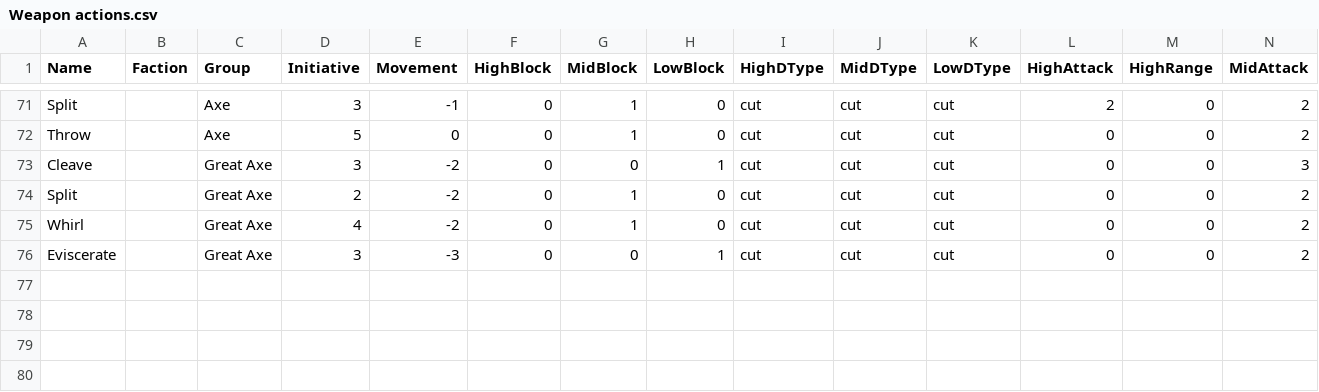
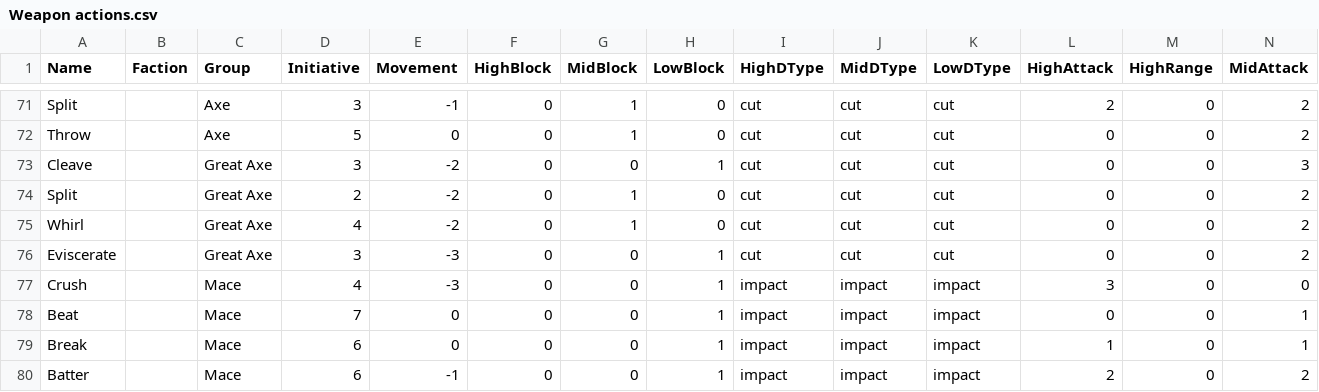
Before and after one commit to thesilencelies/mobileSuitGame, a CSV file: Weapon actions.csv, drawn as a sheet; only a part is shown, gaps mark what is left out; rows hold the shown columns only; the diff names each change by its address in the sheet, - before the commit and + after, or states it on an @@ line.

```diff
--- a/Weapon actions.csv
+++ b/Weapon actions.csv
+row 77: Crush |  | Mace | 4 | -3 | 0 | 0 | 1 | impact | impact | impact | 3 | 0 | 0
+row 78: Beat |  | Mace | 7 | 0 | 0 | 0 | 1 | impact | impact | impact | 0 | 0 | 1
+row 79: Break |  | Mace | 6 | 0 | 0 | 0 | 1 | impact | impact | impact | 1 | 0 | 1
+row 80: Batter |  | Mace | 6 | -1 | 0 | 0 | 1 | impact | impact | impact | 2 | 0 | 2
```
Also changed, not shown: Pilot actions.csv, decks/deck_church_elemiah.csv, 37 other files.
